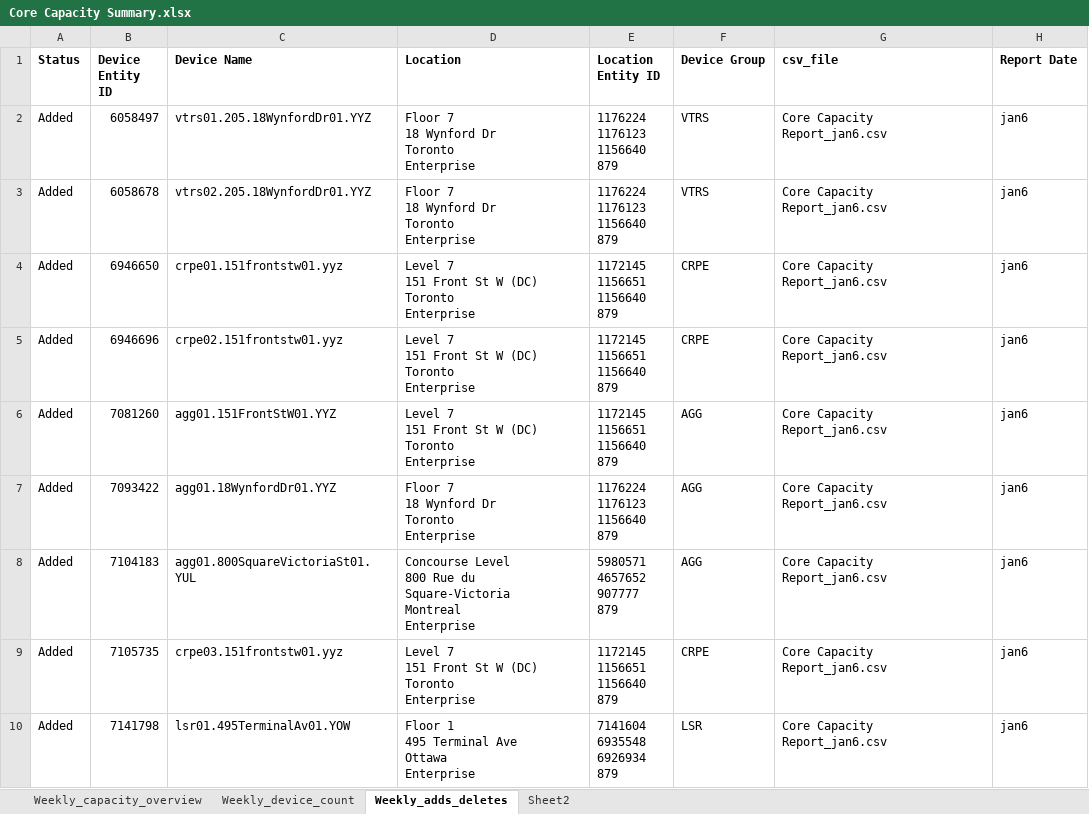
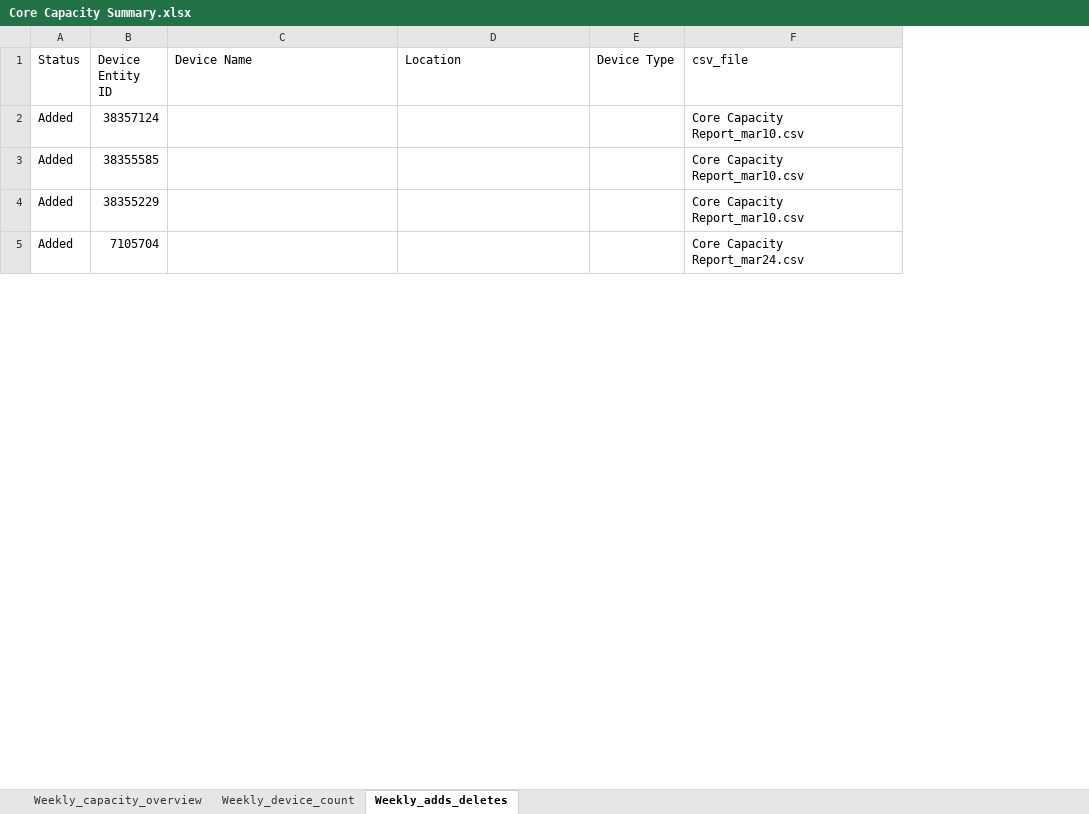
Before and after one commit to Kristiehu/Device-Capacity-Dashboard, an Excel workbook: main/data/capacity/Core Capacity Summary.xlsx, sheet Weekly_adds_deletes, drawn as a sheet; only a part is shown; values as stored, in another font and other column widths than the file's, no borders; removed rows and columns are numbered as before the commit, all else as after; ↵ is a line break in a cell; the diff covers the shown part only; the diff names each change by its address in the sheet, - before the commit and + after, or states it on an @@ line.

```diff
--- a/main/data/capacity/Core Capacity Summary.xlsx (sheet Weekly_adds_deletes)
+++ b/main/data/capacity/Core Capacity Summary.xlsx (sheet Weekly_adds_deletes)
-sheet tab: Sheet2
-column E (Location Entity ID), rows 2-5: 1176224 ↵ 1176123 ↵ 1156640 ↵ 879 | 1176224 ↵ 1176123 ↵ 1156640 ↵ 879 | 1172145 ↵ 1156651 ↵ 1156640 ↵ 879 | 1172145 ↵ 1156651 ↵ 1156640 ↵ 879
-column F (Device Group), rows 2-5: VTRS | VTRS | CRPE | CRPE
+column E (Device Type), empty
-column H (Report Date), rows 2-5: all jan6
-A1:D1 bold: on
+A1:D1 bold: off
-F1 bold: on
+F1 bold: off
-B2 (Device Entity ID): 6058497
+B2 (Device Entity ID): 38357124
-C2 (Device Name): vtrs01.205.18WynfordDr01.YYZ
+C2 (Device Name): (empty)
-D2:D3 (Location): Floor 7 ↵ 18 Wynford Dr ↵ Toronto ↵ Enterprise
+D2:D3 (Location): (empty)
-F2:F4 (csv_file): Core Capacity Report_jan6.csv
+F2:F4 (csv_file): Core Capacity Report_mar10.csv
-B3 (Device Entity ID): 6058678
+B3 (Device Entity ID): 38355585
-C3 (Device Name): vtrs02.205.18WynfordDr01.YYZ
+C3 (Device Name): (empty)
-B4 (Device Entity ID): 6946650
+B4 (Device Entity ID): 38355229
-C4 (Device Name): crpe01.151frontstw01.yyz
+C4 (Device Name): (empty)
-D4:D5 (Location): Level 7 ↵ 151 Front St W (DC) ↵ Toronto ↵ Enterprise
+D4:D5 (Location): (empty)
-B5 (Device Entity ID): 6946696
+B5 (Device Entity ID): 7105704
-C5 (Device Name): crpe02.151frontstw01.yyz
+C5 (Device Name): (empty)
-F5 (csv_file): Core Capacity Report_jan6.csv
+F5 (csv_file): Core Capacity Report_mar24.csv
-row 6: Added | 7081260 | agg01.151FrontStW01.YYZ | Level 7 ↵ 151 Front St W (DC) ↵ Toronto ↵ Enterprise | 1172145 ↵ 1156651 ↵ 1156640 ↵ 879 | AGG | Core Capacity Report_jan6.csv | jan6
-row 7: Added | 7093422 | agg01.18WynfordDr01.YYZ | Floor 7 ↵ 18 Wynford Dr ↵ Toronto ↵ Enterprise | 1176224 ↵ 1176123 ↵ 1156640 ↵ 879 | AGG | Core Capacity Report_jan6.csv | jan6
-row 8: Added | 7104183 | agg01.800SquareVictoriaSt01.YUL | Concourse Level ↵ 800 Rue du Square-Victoria ↵ Montreal ↵ Enterprise | 5980571 ↵ 4657652 ↵ 907777 ↵ 879 | AGG | Core Capacity Report_jan6.csv | jan6
-row 9: Added | 7105735 | crpe03.151frontstw01.yyz | Level 7 ↵ 151 Front St W (DC) ↵ Toronto ↵ Enterprise | 1172145 ↵ 1156651 ↵ 1156640 ↵ 879 | CRPE | Core Capacity Report_jan6.csv | jan6
-row 10: Added | 7141798 | lsr01.495TerminalAv01.YOW | Floor 1 ↵ 495 Terminal Ave ↵ Ottawa ↵ Enterprise | 7141604 ↵ 6935548 ↵ 6926934 ↵ 879 | LSR | Core Capacity Report_jan6.csv | jan6
```
Also changed, not shown: 7 added rows, 128 removed rows and 36 edited cells elsewhere in this sheet, sheet Weekly_capacity_overview, sheet Weekly_device_count, 1 other file.
